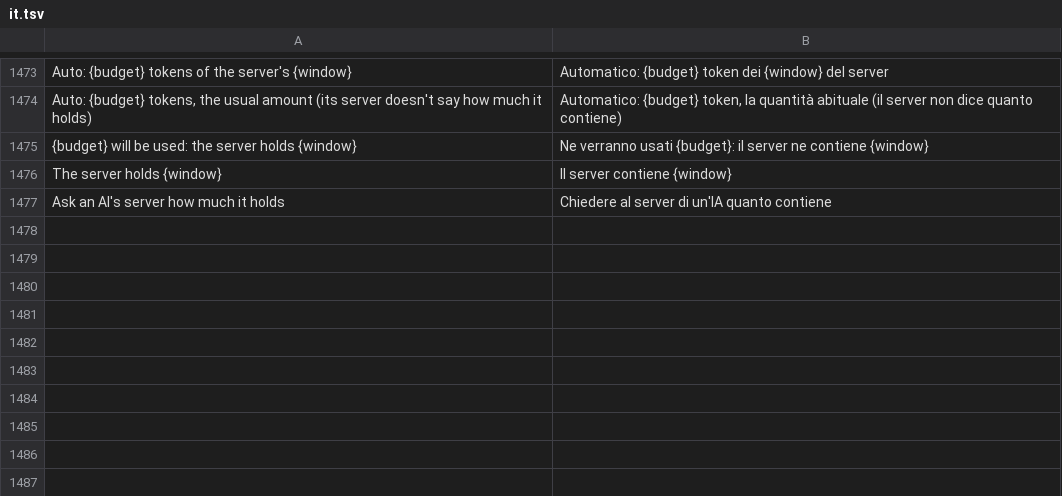
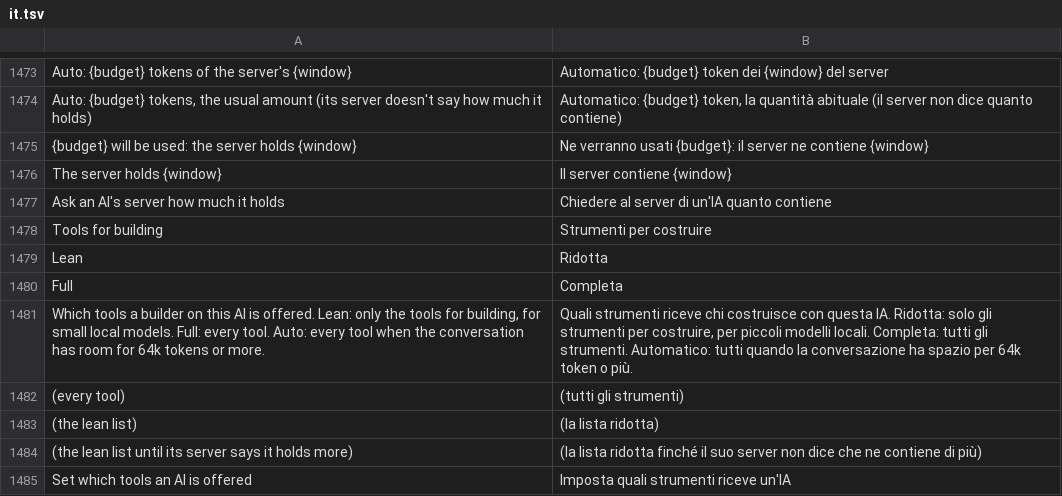
Before and after one commit to GreyCatVP/craft-anything, a TSV file: crates/ui-egui/src/i18n/it.tsv, drawn as a sheet; only a part is shown, gaps mark what is left out.

```diff
--- a/crates/ui-egui/src/i18n/it.tsv
+++ b/crates/ui-egui/src/i18n/it.tsv
@@ -1477 +1477,9 @@ The server holds {window}	Il server contiene {window}
 Ask an AI's server how much it holds	Chiedere al server di un'IA quanto contiene
+Tools for building	Strumenti per costruire
+Lean	Ridotta
+Full	Completa
+Which tools a builder on this AI is offered. Lean: only the tools for building, for small local models. Full: every tool. Auto: every tool when the conversation has room for 64k tokens or more.	Quali strumenti riceve chi costruisce con questa IA. Ridotta: solo gli strumenti per costruire, per piccoli modelli locali. Completa: tutti gli strumenti. Automatico: tutti quando la conversazione ha spazio per 64k token o più.
+(every tool)	(tutti gli strumenti)
+(the lean list)	(la lista ridotta)
+(the lean list until its server says it holds more)	(la lista ridotta finché il suo server non dice che ne contiene di più)
+Set which tools an AI is offered	Imposta quali strumenti riceve un'IA
```
Also changed, not shown: crates/ui-egui/src/i18n/de.tsv, crates/ui-egui/src/i18n/ko.tsv, 25 other files.
